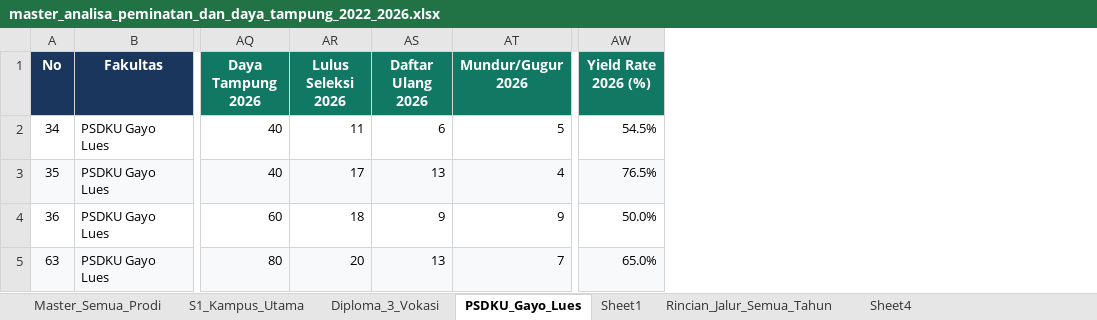
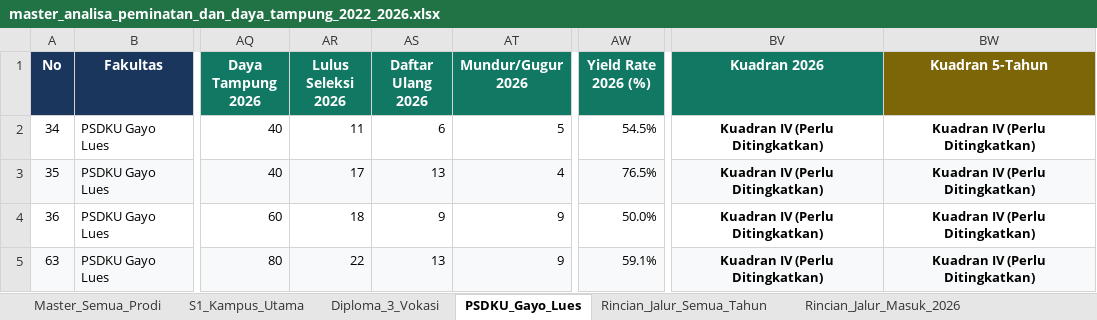
Before and after one commit to AuliaMuzhaffar/projek-magang-usk, an Excel workbook: analisa_peminatan_dan_daya_tampung/data/master_analisa_peminatan_dan_daya_tampung_2022_2026.xlsx, sheet PSDKU_Gayo_Lues, drawn as a sheet; only a part is shown, gaps mark what is left out; values as stored, in another font and other column widths than the file's, no borders; the diff names each change by its address in the sheet, - before the commit and + after, or states it on an @@ line.

```diff
--- a/analisa_peminatan_dan_daya_tampung/data/master_analisa_peminatan_dan_daya_tampung_2022_2026.xlsx (sheet PSDKU_Gayo_Lues)
+++ b/analisa_peminatan_dan_daya_tampung/data/master_analisa_peminatan_dan_daya_tampung_2022_2026.xlsx (sheet PSDKU_Gayo_Lues)
-sheet tab: Sheet1
-sheet tab: Sheet4
+column BV (Kuadran 2026), rows 2-5: all Kuadran IV (Perlu Ditingkatkan)
+column BW (Kuadran 5-Tahun), rows 2-5: all Kuadran IV (Perlu Ditingkatkan)
-AR5 (Lulus Seleksi 2026): 20
+AR5 (Lulus Seleksi 2026): 22
-AT5 (Mundur/Gugur 2026): 7
+AT5 (Mundur/Gugur 2026): 9
-AW5 (Yield Rate 2026 (%)): 65.0%
+AW5 (Yield Rate 2026 (%)): 59.1%
```
Also changed, not shown: sheet Rincian_Jalur_Semua_Tahun, sheet Master_Semua_Prodi, sheet Rincian_Jalur_Masuk_2026, sheet S1_Kampus_Utama, sheet Diploma_3_Vokasi, sheet Rincian_Jalur_Masuk_2023, 1 more sheet, other sheet tabs, hidden cells, 31 other files.
